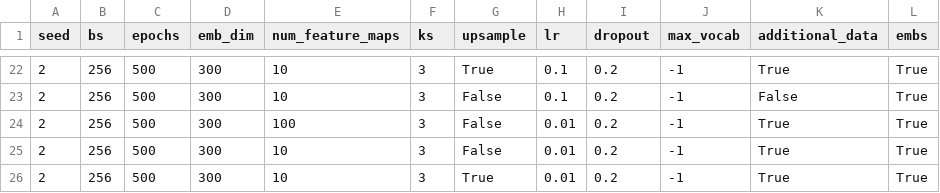
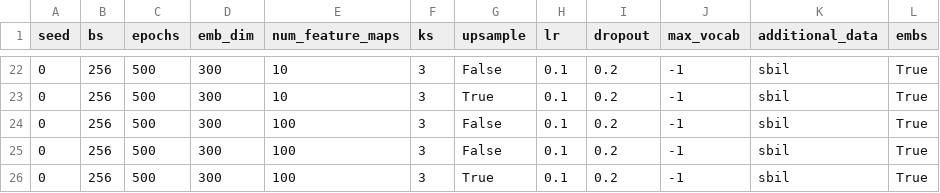
Before and after one commit to mahartmann/info_clusters, a CSV file: hyperparams.csv, drawn as a sheet; only a part is shown, gaps mark what is left out; the diff covers the shown part only; the diff names each change by its address in the sheet, - before the commit and + after, or states it on an @@ line.

```diff
--- a/hyperparams.csv
+++ b/hyperparams.csv
-A22:A26 (seed): 2
+A22:A26 (seed): 0
-G22 (upsample): True
+G22 (upsample): False
-K22 (additional_data): True
+K22 (additional_data): sbil
-G23 (upsample): False
+G23 (upsample): True
-K23 (additional_data): False
+K23 (additional_data): sbil
-H24:H26 (lr): 0.01
+H24:H26 (lr): 0.1
-K24:K26 (additional_data): True
+K24:K26 (additional_data): sbil
-E25:E26 (num_feature_maps): 10
+E25:E26 (num_feature_maps): 100
```
Also changed, not shown: 1 added row, 1 removed row and 57 edited cells elsewhere in this file.
